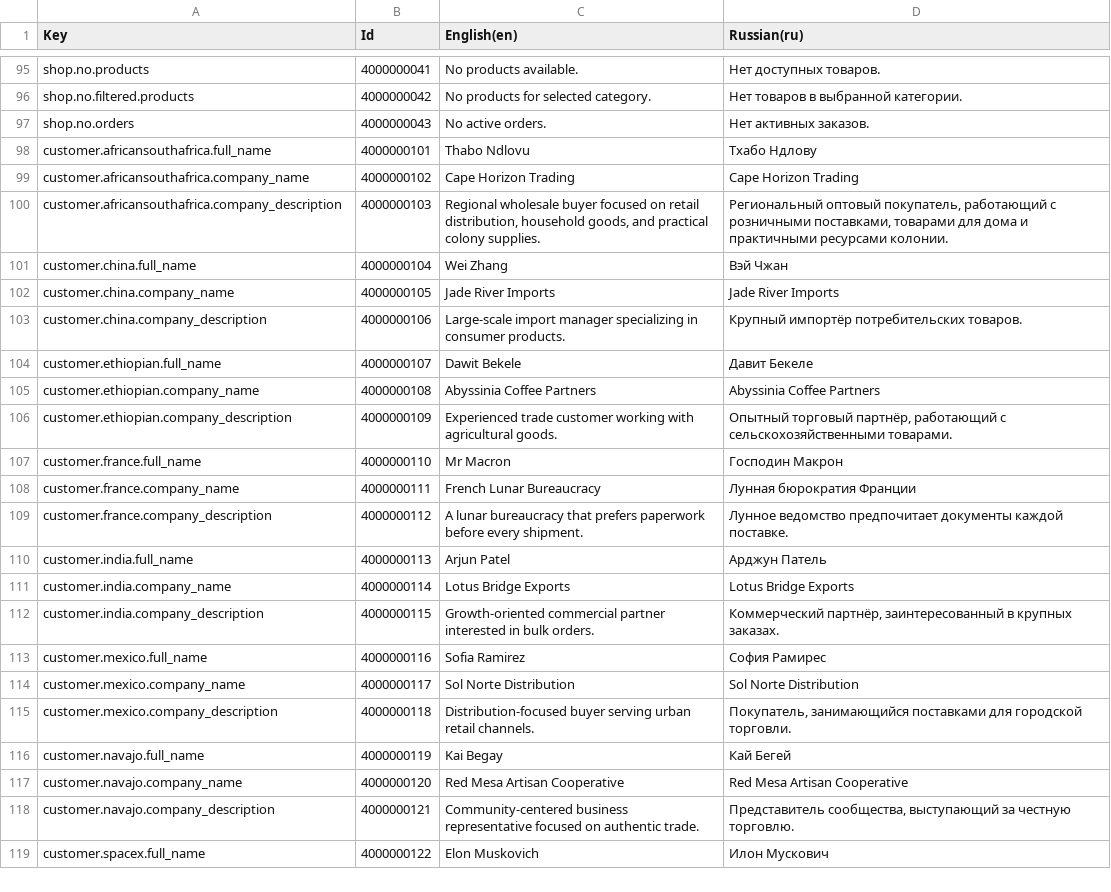
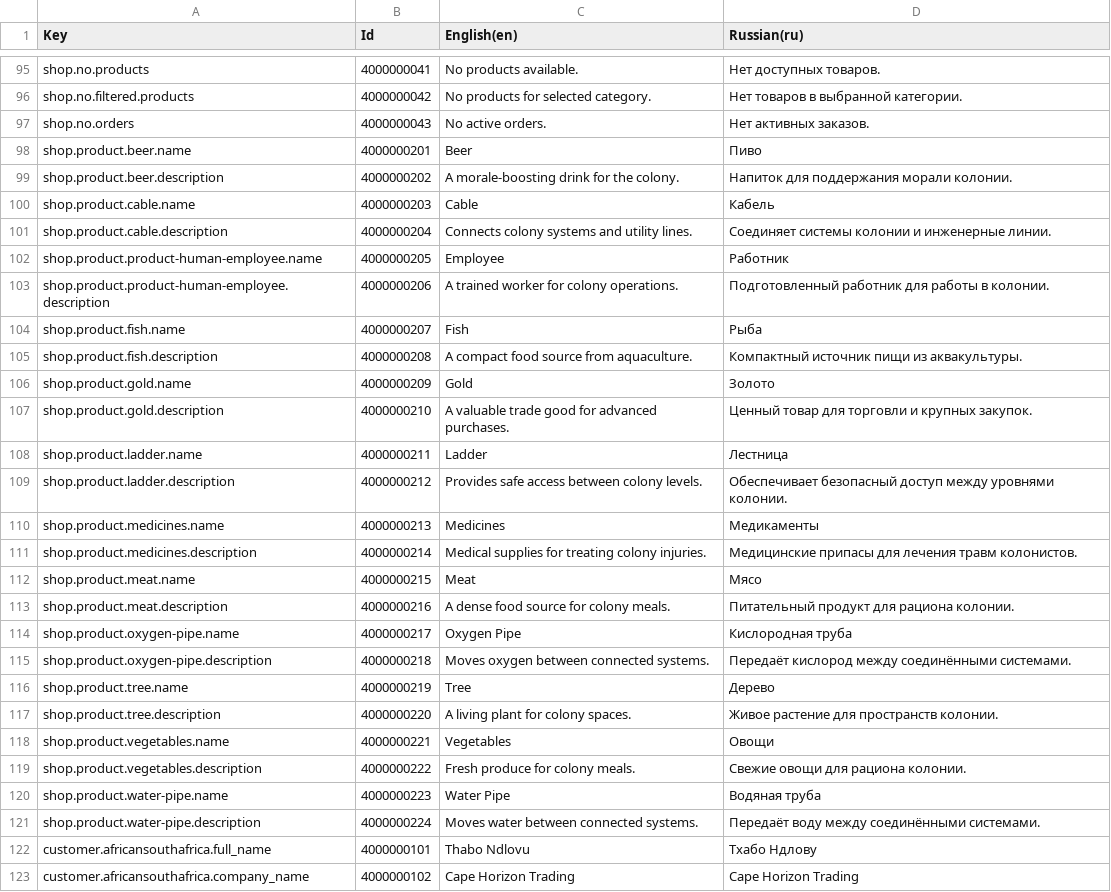
Before and after one commit to koras/Artemis, a CSV file: Assets/_Project/Localization/Sources/Localization_Source.csv, drawn as a sheet; only a part is shown, gaps mark what is left out; the shorter side is filled out with more unchanged rows.

Commit message:
Licalized Product definition

```diff
--- a/Assets/_Project/Localization/Sources/Localization_Source.csv
+++ b/Assets/_Project/Localization/Sources/Localization_Source.csv
@@ -97,2 +97,26 @@ Key,Id,English(en),Russian(ru)
 "shop.no.orders",4000000043,"No active orders.","Нет активных заказов."
+"shop.product.beer.name",4000000201,"Beer","Пиво"
+"shop.product.beer.description",4000000202,"A morale-boosting drink for the colony.","Напиток для поддержания морали колонии."
+"shop.product.cable.name",4000000203,"Cable","Кабель"
+"shop.product.cable.description",4000000204,"Connects colony systems and utility lines.","Соединяет системы колонии и инженерные линии."
+"shop.product.product-human-employee.name",4000000205,"Employee","Работник"
+"shop.product.product-human-employee.description",4000000206,"A trained worker for colony operations.","Подготовленный работник для работы в колонии."
+"shop.product.fish.name",4000000207,"Fish","Рыба"
+"shop.product.fish.description",4000000208,"A compact food source from aquaculture.","Компактный источник пищи из аквакультуры."
+"shop.product.gold.name",4000000209,"Gold","Золото"
+"shop.product.gold.description",4000000210,"A valuable trade good for advanced purchases.","Ценный товар для торговли и крупных закупок."
+"shop.product.ladder.name",4000000211,"Ladder","Лестница"
+"shop.product.ladder.description",4000000212,"Provides safe access between colony levels.","Обеспечивает безопасный доступ между уровнями колонии."
+"shop.product.medicines.name",4000000213,"Medicines","Медикаменты"
+"shop.product.medicines.description",4000000214,"Medical supplies for treating colony injuries.","Медицинские припасы для лечения травм колонистов."
+"shop.product.meat.name",4000000215,"Meat","Мясо"
+"shop.product.meat.description",4000000216,"A dense food source for colony meals.","Питательный продукт для рациона колонии."
+"shop.product.oxygen-pipe.name",4000000217,"Oxygen Pipe","Кислородная труба"
+"shop.product.oxygen-pipe.description",4000000218,"Moves oxygen between connected systems.","Передаёт кислород между соединёнными системами."
+"shop.product.tree.name",4000000219,"Tree","Дерево"
+"shop.product.tree.description",4000000220,"A living plant for colony spaces.","Живое растение для пространств колонии."
+"shop.product.vegetables.name",4000000221,"Vegetables","Овощи"
+"shop.product.vegetables.description",4000000222,"Fresh produce for colony meals.","Свежие овощи для рациона колонии."
+"shop.product.water-pipe.name",4000000223,"Water Pipe","Водяная труба"
+"shop.product.water-pipe.description",4000000224,"Moves water between connected systems.","Передаёт воду между соединёнными системами."
 "customer.africansouthafrica.full_name",4000000101,"Thabo Ndlovu","Тхабо Ндлову"
```
Also changed, not shown: 20 other files.
